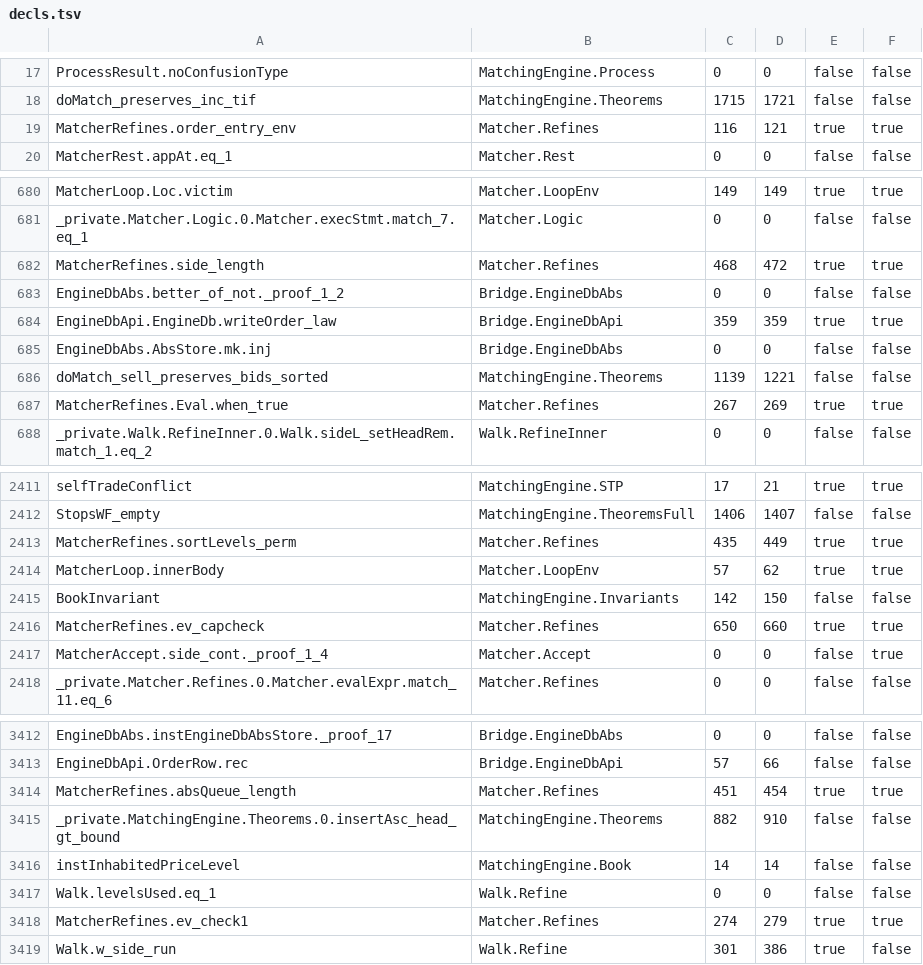
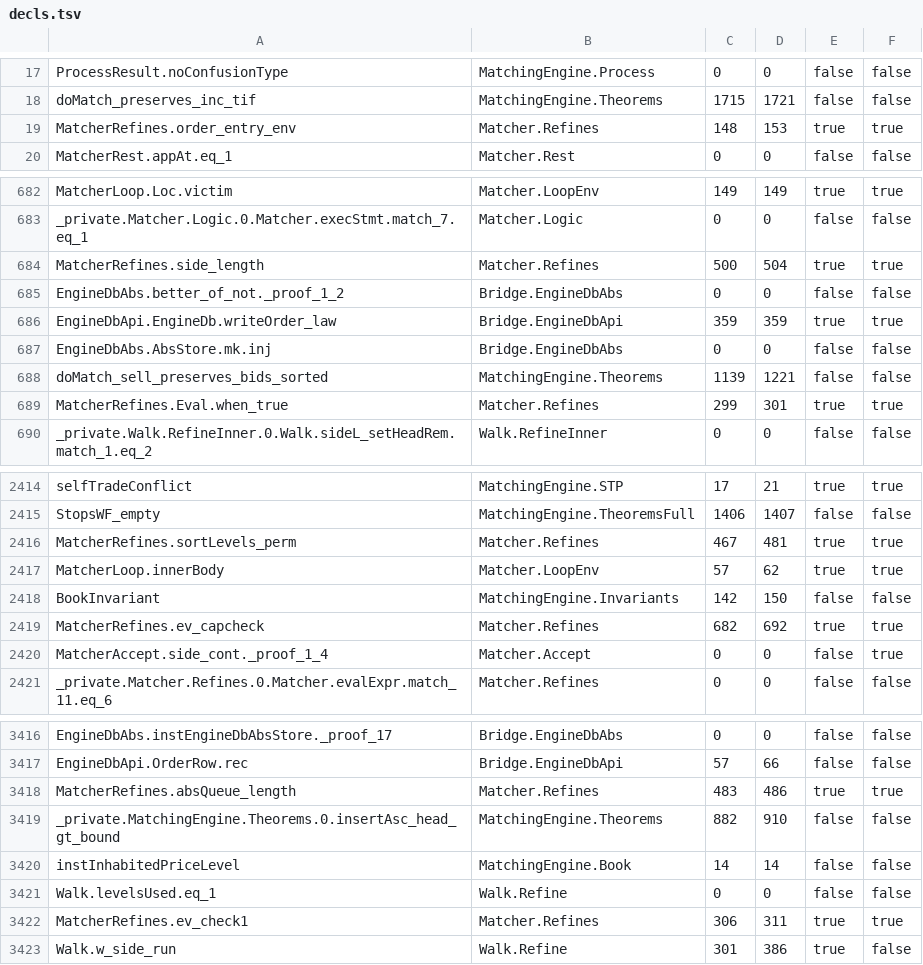
Before and after one commit to aaslyan/unified-verified-matching-engine, a TSV file: docs/walk-spec/a4/decls.tsv, drawn as a sheet; only a part is shown, gaps mark what is left out; the diff covers the shown part only.

```diff
--- a/docs/walk-spec/a4/decls.tsv
+++ b/docs/walk-spec/a4/decls.tsv
@@ -18,3 +18,3 @@ ProcessResult.noConfusionType	MatchingEngine.Process	0	0	false	false
 doMatch_preserves_inc_tif	MatchingEngine.Theorems	1715	1721	false	false
-MatcherRefines.order_entry_env	Matcher.Refines	116	121	true	true
+MatcherRefines.order_entry_env	Matcher.Refines	148	153	true	true
 MatcherRest.appAt.eq_1	Matcher.Rest	0	0	false	false
@@ -681,3 +683,3 @@ MatcherLoop.Loc.victim	Matcher.LoopEnv	149	149	true	true
 _private.Matcher.Logic.0.Matcher.execStmt.match_7.eq_1	Matcher.Logic	0	0	false	false
-MatcherRefines.side_length	Matcher.Refines	468	472	true	true
+MatcherRefines.side_length	Matcher.Refines	500	504	true	true
 EngineDbAbs.better_of_not._proof_1_2	Bridge.EngineDbAbs	0	0	false	false
@@ -686,3 +688,3 @@ EngineDbAbs.AbsStore.mk.inj	Bridge.EngineDbAbs	0	0	false	false
 doMatch_sell_preserves_bids_sorted	MatchingEngine.Theorems	1139	1221	false	false
-MatcherRefines.Eval.when_true	Matcher.Refines	267	269	true	true
+MatcherRefines.Eval.when_true	Matcher.Refines	299	301	true	true
 _private.Walk.RefineInner.0.Walk.sideL_setHeadRem.match_1.eq_2	Walk.RefineInner	0	0	false	false
@@ -2412,6 +2415,6 @@ selfTradeConflict	MatchingEngine.STP	17	21	true	true
 StopsWF_empty	MatchingEngine.TheoremsFull	1406	1407	false	false
-MatcherRefines.sortLevels_perm	Matcher.Refines	435	449	true	true
+MatcherRefines.sortLevels_perm	Matcher.Refines	467	481	true	true
 MatcherLoop.innerBody	Matcher.LoopEnv	57	62	true	true
 BookInvariant	MatchingEngine.Invariants	142	150	false	false
-MatcherRefines.ev_capcheck	Matcher.Refines	650	660	true	true
+MatcherRefines.ev_capcheck	Matcher.Refines	682	692	true	true
 MatcherAccept.side_cont._proof_1_4	Matcher.Accept	0	0	false	true
@@ -3413,3 +3417,3 @@ EngineDbAbs.instEngineDbAbsStore._proof_17	Bridge.EngineDbAbs	0	0	false	false
 EngineDbApi.OrderRow.rec	Bridge.EngineDbApi	57	66	false	false
-MatcherRefines.absQueue_length	Matcher.Refines	451	454	true	true
+MatcherRefines.absQueue_length	Matcher.Refines	483	486	true	true
 _private.MatchingEngine.Theorems.0.insertAsc_head_gt_bound	MatchingEngine.Theorems	882	910	false	false
@@ -3417,3 +3421,3 @@ instInhabitedPriceLevel	MatchingEngine.Book	14	14	false	false
 Walk.levelsUsed.eq_1	Walk.Refine	0	0	false	false
-MatcherRefines.ev_check1	Matcher.Refines	274	279	true	true
+MatcherRefines.ev_check1	Matcher.Refines	306	311	true	true
 Walk.w_side_run	Walk.Refine	301	386	true	false
```
Also changed, not shown: 5 added rows and 142 edited cells elsewhere in this file.
